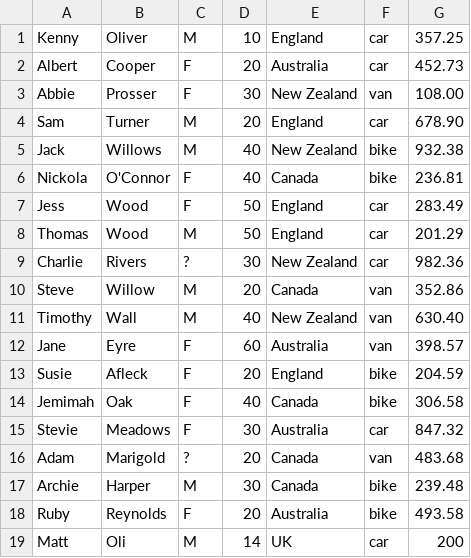
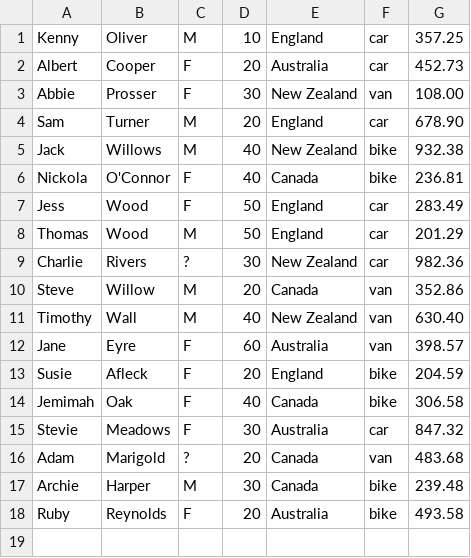
Before and after one commit to KennyOliver/Searchable-CSV, a CSV file: database_customers.csv, drawn as a sheet; the diff names each change by its address in the sheet, - before the commit and + after, or states it on an @@ line.

```diff
--- a/database_customers.csv
+++ b/database_customers.csv
-row 19: Matt | Oli | M | 14 | UK | car | 200
```
Also changed, not shown: 2 other files.
